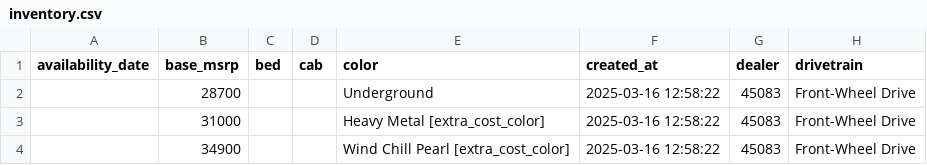
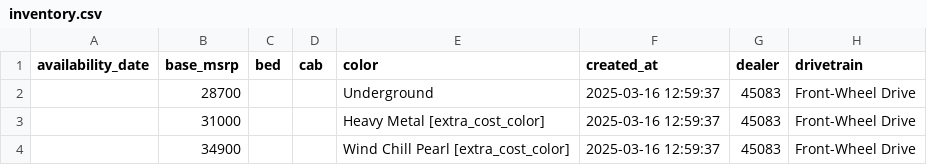
Before and after one commit to richteel/flatdata-vehicle-inventory, a CSV file: data/inventory.csv, drawn as a sheet; only a part is shown; the diff names each change by its address in the sheet, - before the commit and + after, or states it on an @@ line.

```diff
--- a/data/inventory.csv
+++ b/data/inventory.csv
-F2:F4 (created_at): 2025-03-16 12:58:22
+F2:F4 (created_at): 2025-03-16 12:59:37
```
Also changed, not shown: 1 other file.
